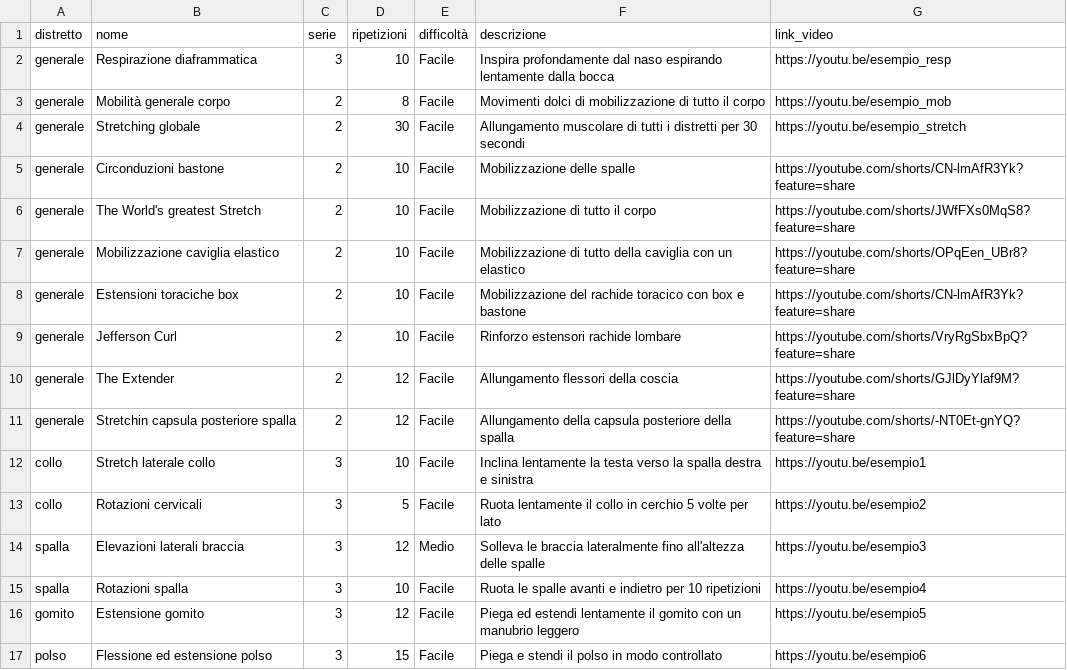
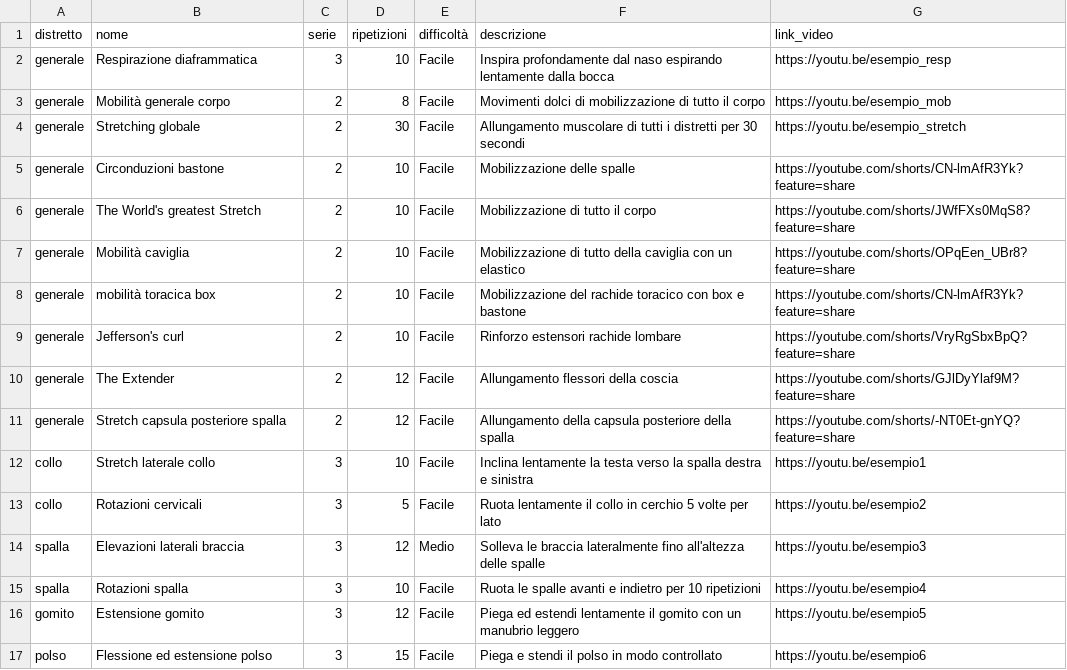
Before and after one commit to riccardorspl-spec/schede-pazienti-streamlit, a CSV file: esercizi.csv, drawn as a sheet; only a part is shown.

Commit message:
Update esercizi.csv

```diff
--- a/esercizi.csv
+++ b/esercizi.csv
@@ -6,7 +6,7 @@ generale,Circonduzioni bastone,2,10,Facile,Mobilizzazione delle spalle,https://y
 generale,The World's greatest Stretch,2,10,Facile,Mobilizzazione di tutto il corpo,https://youtube.com/shorts/JWfFXs0MqS8?feature=share
-generale,Mobilizzazione caviglia elastico,2,10,Facile,Mobilizzazione di tutto della caviglia con un elastico,https://youtube.com/shorts/OPqEen_UBr8?feature=share
-generale,Estensioni toraciche box,2,10,Facile,Mobilizzazione del rachide toracico con box e bastone,https://youtube.com/shorts/CN-lmAfR3Yk?feature=share
-generale,Jefferson Curl,2,10,Facile,Rinforzo estensori rachide lombare,https://youtube.com/shorts/VryRgSbxBpQ?feature=share
+generale,Mobilità caviglia,2,10,Facile,Mobilizzazione di tutto della caviglia con un elastico,https://youtube.com/shorts/OPqEen_UBr8?feature=share
+generale,mobilità toracica box,2,10,Facile,Mobilizzazione del rachide toracico con box e bastone,https://youtube.com/shorts/CN-lmAfR3Yk?feature=share
+generale,Jefferson's curl,2,10,Facile,Rinforzo estensori rachide lombare,https://youtube.com/shorts/VryRgSbxBpQ?feature=share
 generale,The Extender,2,12,Facile,Allungamento flessori della coscia,https://youtube.com/shorts/GJlDyYlaf9M?feature=share
-generale,Stretchin capsula posteriore spalla,2,12,Facile,Allungamento della capsula posteriore della spalla,https://youtube.com/shorts/-NT0Et-gnYQ?feature=share
+generale,Stretch capsula posteriore spalla,2,12,Facile,Allungamento della capsula posteriore della spalla,https://youtube.com/shorts/-NT0Et-gnYQ?feature=share
 collo,Stretch laterale collo,3,10,Facile,Inclina lentamente la testa verso la spalla destra e sinistra,https://youtu.be/esempio1
```
